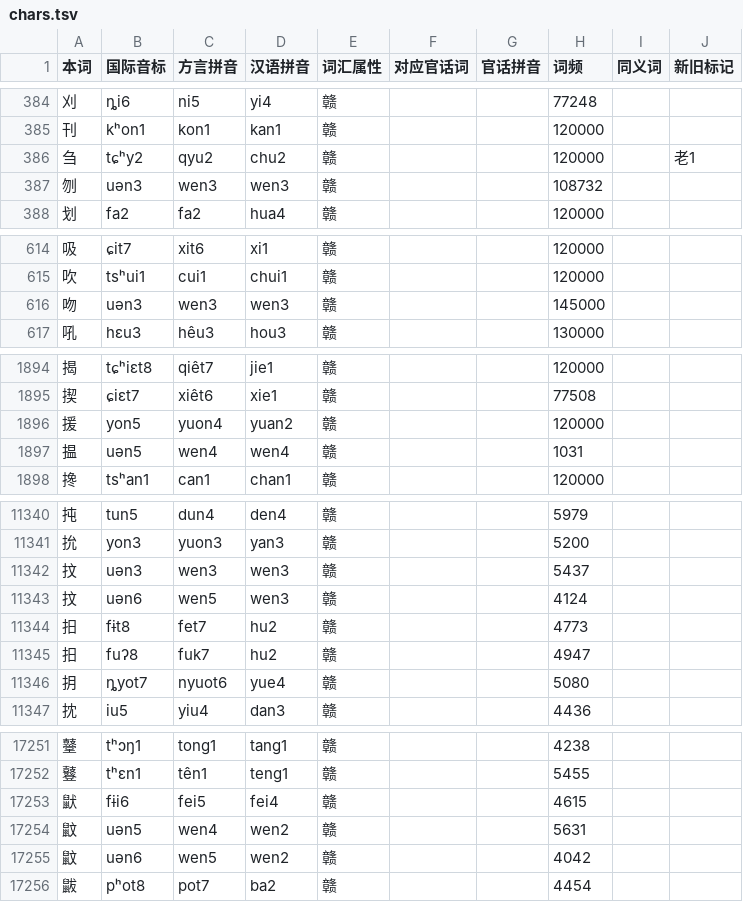
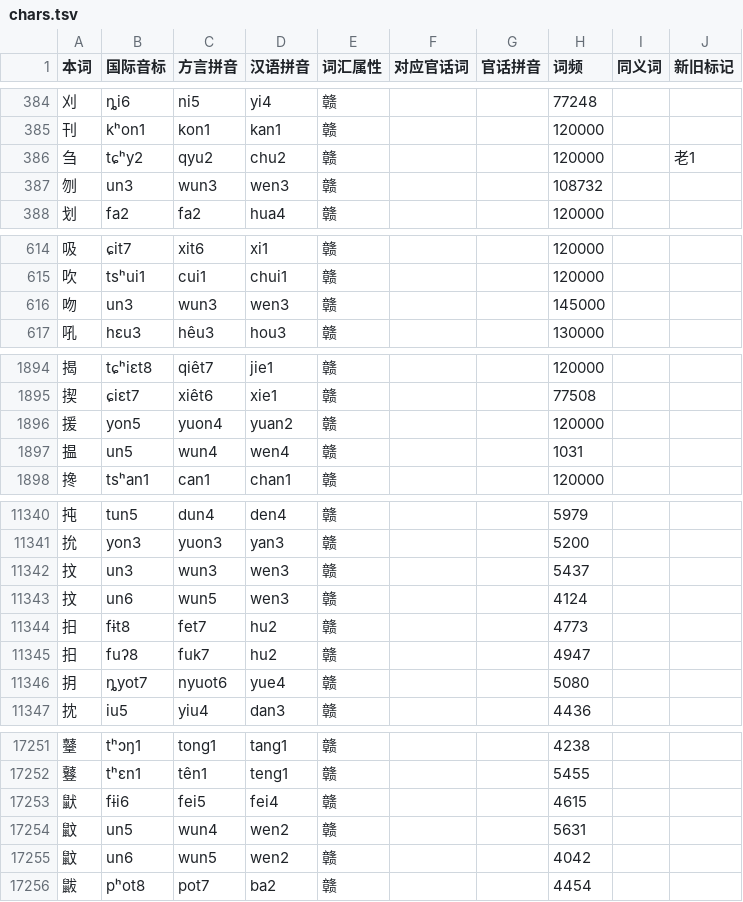
Before and after one commit to BrianIZKom1911/GonnyuGeneralIME, a TSV file: resources/regions/lancong/dictionaries/chars.tsv, drawn as a sheet; only a part is shown, gaps mark what is left out; the diff covers the shown part only.

Commit message:
fix(dict): update Lancong wen readings to wun

```diff
--- a/resources/regions/lancong/dictionaries/chars.tsv
+++ b/resources/regions/lancong/dictionaries/chars.tsv
@@ -386,3 +386,3 @@
 刍	tɕʰy2	qyu2	chu2	赣			120000		老1
-刎	uən3	wen3	wen3	赣			108732		
+刎	un3	wun3	wen3	赣			108732		
 划	fa2	fa2	hua4	赣			120000		
@@ -615,3 +615,3 @@
 吹	tsʰui1	cui1	chui1	赣			120000		
-吻	uən3	wen3	wen3	赣			145000		
+吻	un3	wun3	wen3	赣			145000		
 吼	hɛu3	hêu3	hou3	赣			130000		
@@ -1896,3 +1896,3 @@
 援	yon5	yuon4	yuan2	赣			120000		
-揾	uən5	wen4	wen4	赣			1031		
+揾	un5	wun4	wen4	赣			1031		
 搀	tsʰan1	can1	chan1	赣			120000		
@@ -11341,4 +11341,4 @@
 抁	yon3	yuon3	yan3	赣			5200		
-抆	uən3	wen3	wen3	赣			5437		
-抆	uən6	wen5	wen3	赣			4124		
+抆	un3	wun3	wen3	赣			5437		
+抆	un6	wun5	wen3	赣			4124		
 抇	fɨt8	fet7	hu2	赣			4773		
@@ -17253,4 +17253,4 @@
 鼣	fɨi6	fei5	fei4	赣			4615		
-鼤	uən5	wen4	wen2	赣			5631		
-鼤	uən6	wen5	wen2	赣			4042		
+鼤	un5	wun4	wen2	赣			5631		
+鼤	un6	wun5	wen2	赣			4042		
 鼥	pʰot8	pot7	ba2	赣			4454		
```
Also changed, not shown: 100 edited cells elsewhere in this file, resources/regions/lancong/dictionaries/gan_chars.tsv, resources/regions/lancong/dictionaries/gan_words.tsv, 1 other file.
